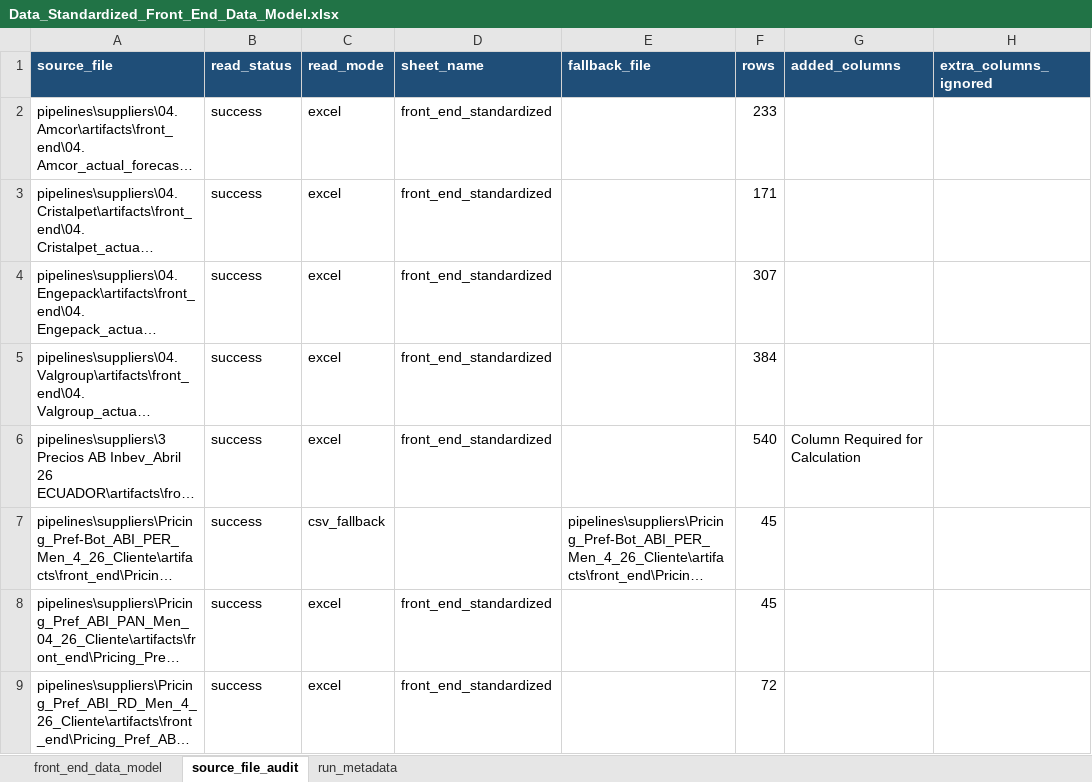
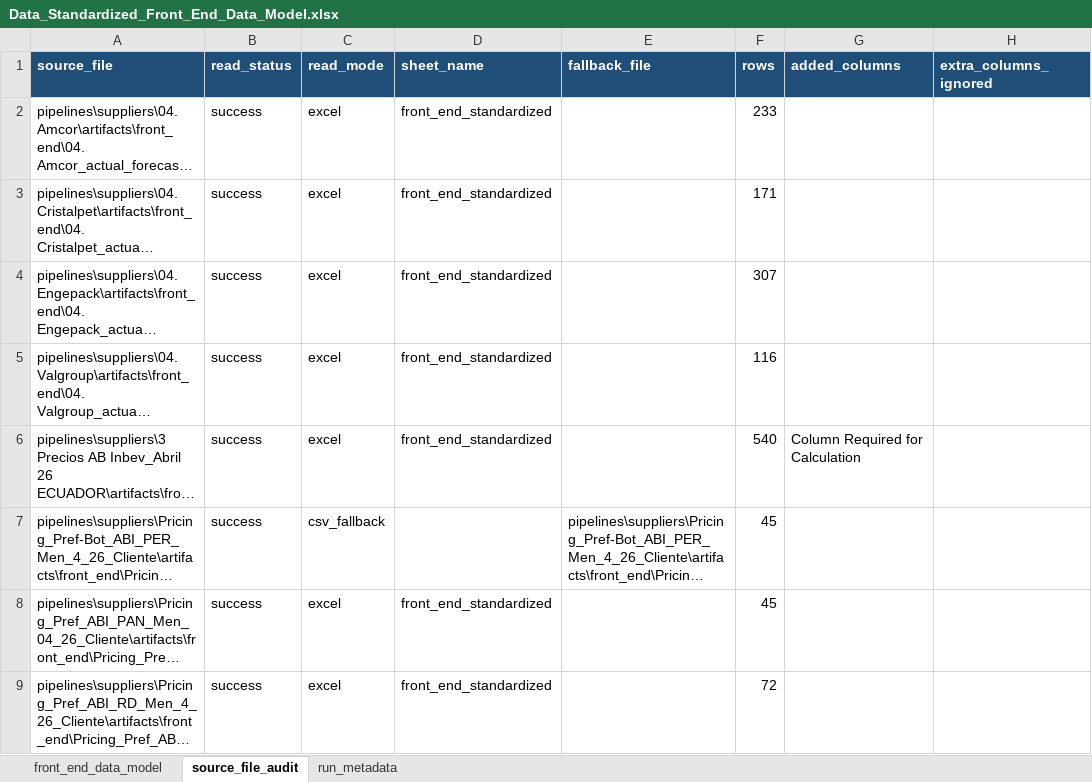
Before and after one commit to Naren2ds/PET_Resin_Cost, an Excel workbook: data/processed/current/supplier/Data_Standardized_Front_End_Data_Model.xlsx, sheet source_file_audit, drawn as a sheet; only a part is shown; long unchanged cells end in …; values as stored, in another font and other column widths than the file's, no borders; the diff names each change by its address in the sheet, - before the commit and + after, or states it on an @@ line.

```diff
--- a/data/processed/current/supplier/Data_Standardized_Front_End_Data_Model.xlsx (sheet source_file_audit)
+++ b/data/processed/current/supplier/Data_Standardized_Front_End_Data_Model.xlsx (sheet source_file_audit)
-F5 (rows): 384
+F5 (rows): 116
```
Also changed, not shown: sheet front_end_data_model, sheet run_metadata, hidden cells, 2 other files.
